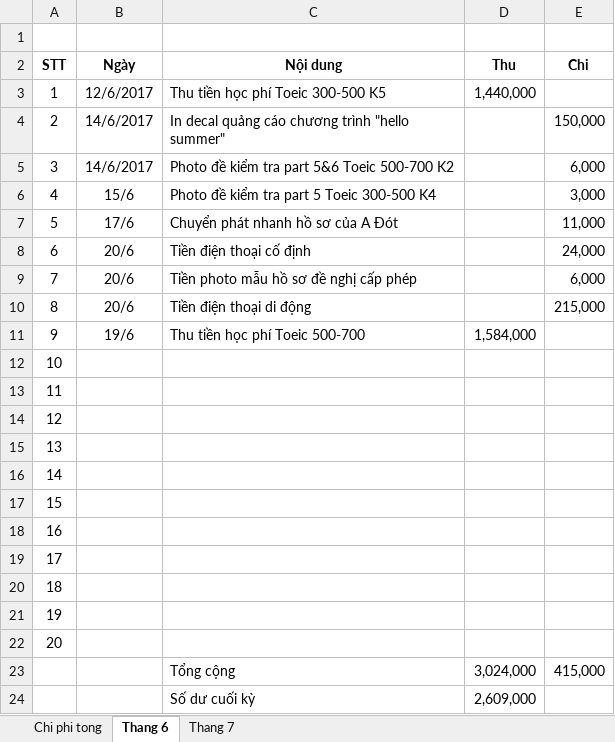
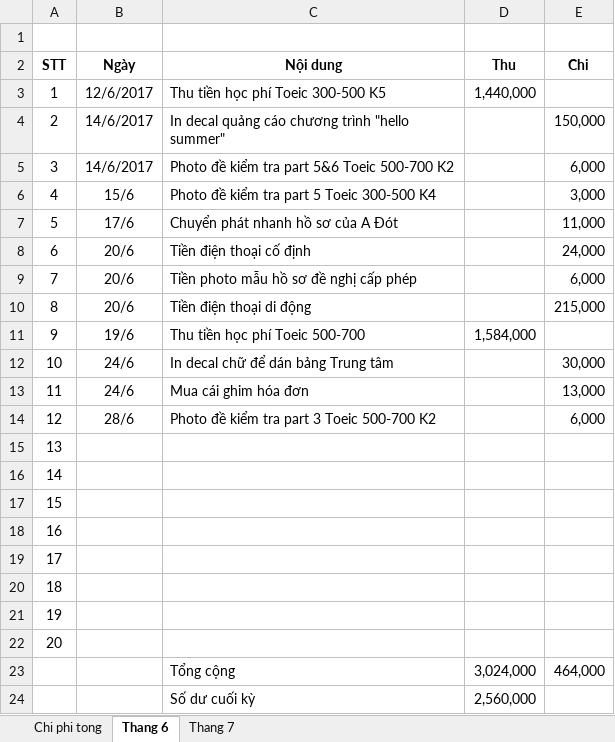
Before and after one commit to dhphong87/Success, an Excel workbook: Thu Chi 2017.xlsx, sheet Thang 6, drawn as a sheet; values as stored, in another font and other column widths than the file's, no borders; the diff names each change by its address in the sheet, - before the commit and + after, or states it on an @@ line.

```diff
--- a/Thu Chi 2017.xlsx (sheet Thang 6)
+++ b/Thu Chi 2017.xlsx (sheet Thang 6)
-B12:B13 (Ngày): (empty)
+B12:B13 (Ngày): 24/6
-C12 (Nội dung): (empty)
+C12 (Nội dung): In decal chữ để dán bảng Trung tâm
-E12 (Chi): (empty)
+E12 (Chi): 30,000
-C13 (Nội dung): (empty)
+C13 (Nội dung): Mua cái ghim hóa đơn
-E13 (Chi): (empty)
+E13 (Chi): 13,000
-B14 (Ngày): (empty)
+B14 (Ngày): 28/6
-C14 (Nội dung): (empty)
+C14 (Nội dung): Photo đề kiểm tra part 3 Toeic 500-700 K2
-E14 (Chi): (empty)
+E14 (Chi): 6,000
-E23 (Chi): 415,000
+E23 (Chi): 464,000
-D24 (Thu): 2,609,000
+D24 (Thu): 2,560,000
```
Also changed, not shown: sheet Thang 7.
